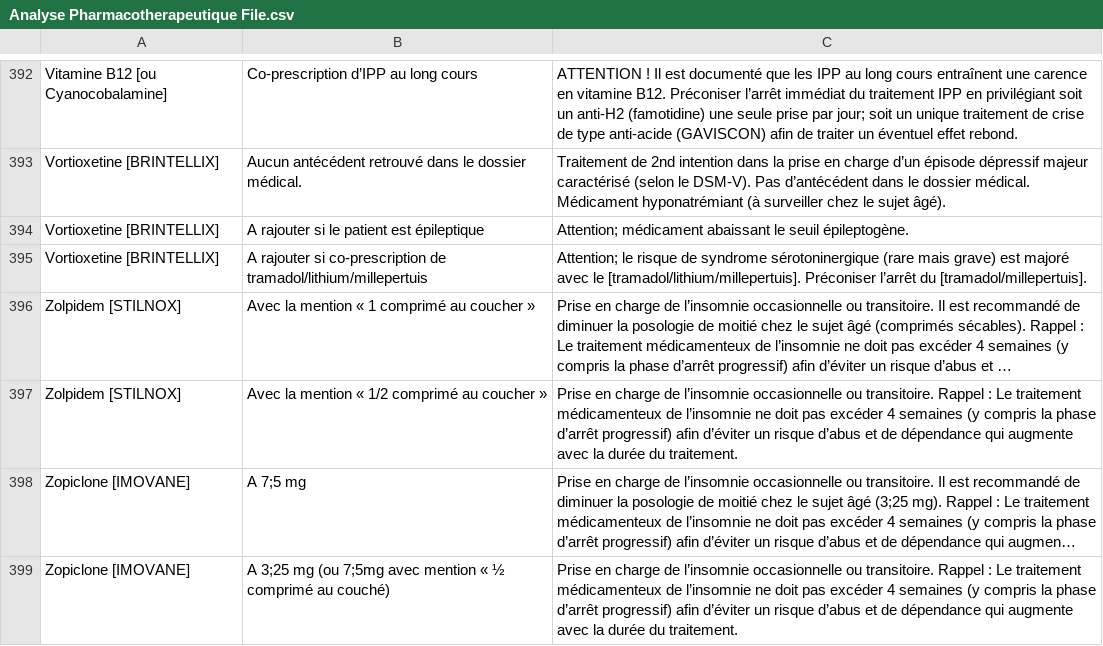
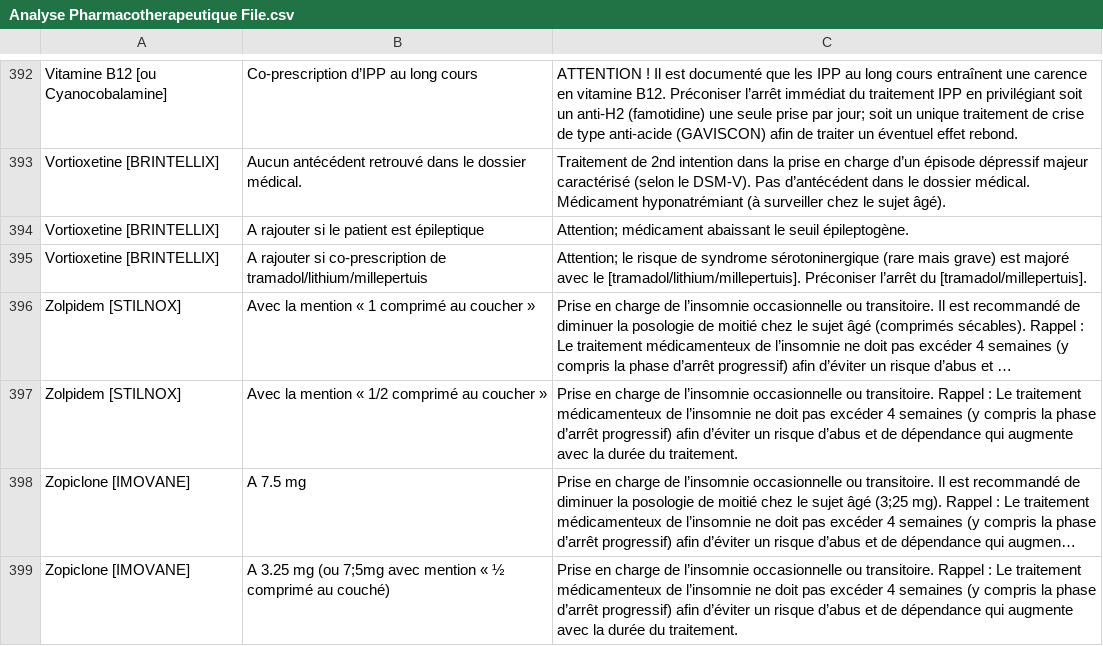
Before and after one commit to Arthurcarre/CHM-Pharmacie-Clinique, a CSV file: Analyse Pharmacotherapeutique File.csv, drawn as a sheet; only a part is shown, gaps mark what is left out; long unchanged cells end in …; the diff names each change by its address in the sheet, - before the commit and + after, or states it on an @@ line.

Commit message:
Update Analyse Pharmacotherapeutique File.csv

```diff
--- a/Analyse Pharmacotherapeutique File.csv
+++ b/Analyse Pharmacotherapeutique File.csv
-B398: A 7;5 mg
+B398: A 7.5 mg
-B399: A 3;25 mg (ou…
+B399: A 3.25 mg (ou…
```
